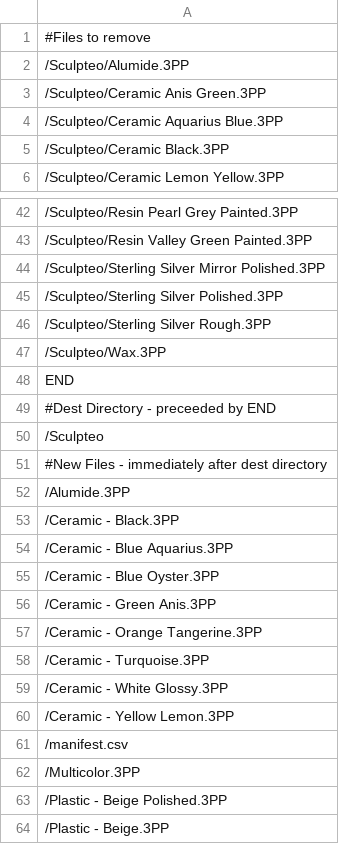
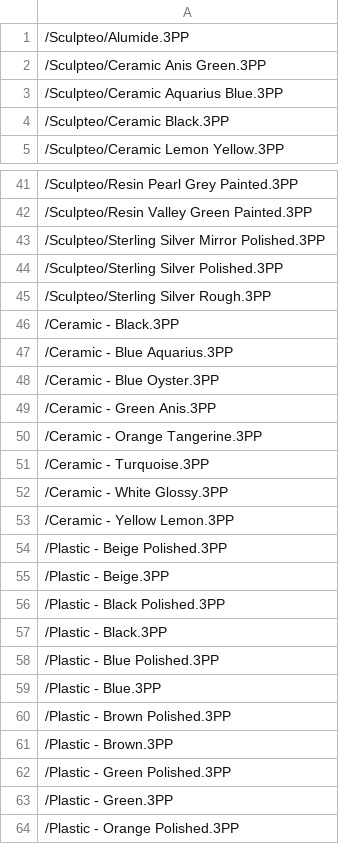
Before and after one commit to 123usernameasdada/Apple, a CSV file: manifest.csv, drawn as a sheet; only a part is shown, gaps mark what is left out; the shorter side is filled out with more unchanged rows; the diff names each change by its address in the sheet, - before the commit and + after, or states it on an @@ line.

```diff
--- a/manifest.csv
+++ b/manifest.csv
-row 1: #Files to remove
-row 47: /Sculpteo/Wax.3PP
-row 48: END
-row 49: #Dest Directory - preceeded by END
-row 50: /Sculpteo
-row 51: #New Files - immediately after dest directory
-row 52: /Alumide.3PP
-row 61: /manifest.csv
-row 62: /Multicolor.3PP
```
Also changed, not shown: levelconfig.csv.
